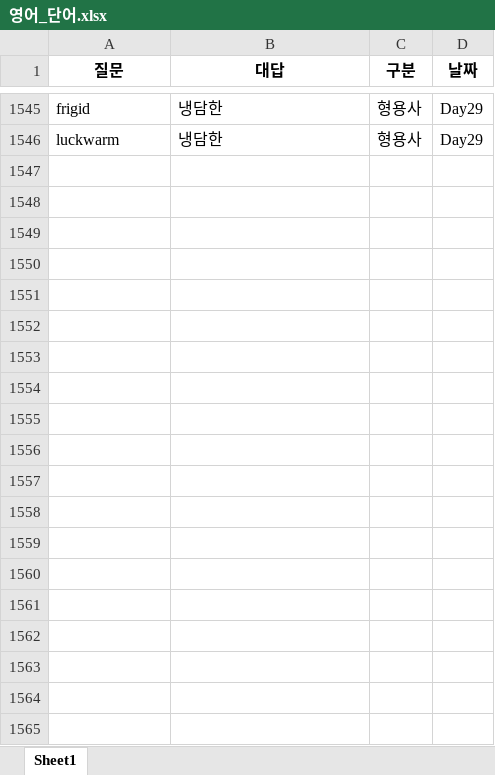
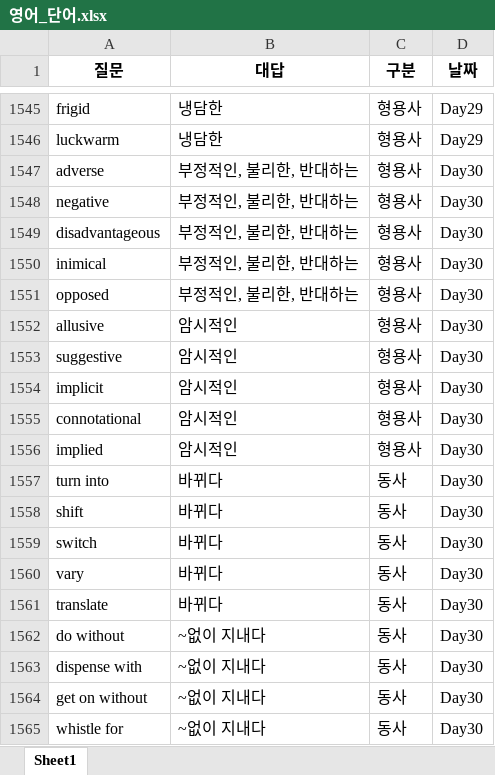
Before and after one commit to Choisignal/Private-Quizlet, an Excel workbook: 학습자료/단답형/영어_단어.xlsx, sheet Sheet1, drawn as a sheet; only a part is shown, gaps mark what is left out; values as stored, in another font and other column widths than the file's, no borders; the diff covers the shown part only; the diff names each change by its address in the sheet, - before the commit and + after, or states it on an @@ line.

```diff
--- a/학습자료/단답형/영어_단어.xlsx (sheet Sheet1)
+++ b/학습자료/단답형/영어_단어.xlsx (sheet Sheet1)
+row 1547: adverse | 부정적인, 불리한, 반대하는 | 형용사 | Day30
+row 1548: negative | 부정적인, 불리한, 반대하는 | 형용사 | Day30
+row 1549: disadvantageous | 부정적인, 불리한, 반대하는 | 형용사 | Day30
+row 1550: inimical | 부정적인, 불리한, 반대하는 | 형용사 | Day30
+row 1551: opposed | 부정적인, 불리한, 반대하는 | 형용사 | Day30
+row 1552: allusive | 암시적인 | 형용사 | Day30
+row 1553: suggestive | 암시적인 | 형용사 | Day30
+row 1554: implicit | 암시적인 | 형용사 | Day30
+row 1555: connotational | 암시적인 | 형용사 | Day30
+row 1556: implied | 암시적인 | 형용사 | Day30
+row 1557: turn into | 바뀌다 | 동사 | Day30
+row 1558: shift | 바뀌다 | 동사 | Day30
+row 1559: switch | 바뀌다 | 동사 | Day30
+row 1560: vary | 바뀌다 | 동사 | Day30
+row 1561: translate | 바뀌다 | 동사 | Day30
+row 1562: do without | ~없이 지내다 | 동사 | Day30
+row 1563: dispense with | ~없이 지내다 | 동사 | Day30
+row 1564: get on without | ~없이 지내다 | 동사 | Day30
+row 1565: whistle for | ~없이 지내다 | 동사 | Day30
```
Also changed, not shown: 95 added rows elsewhere in this sheet, 학습자료/단답형/국어_복습_한자어2글자_번역.xlsx, 학습자료/단답형/영어_단어_기출.xlsx, 4 other files.
